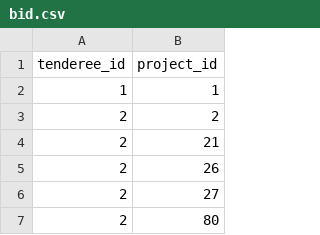
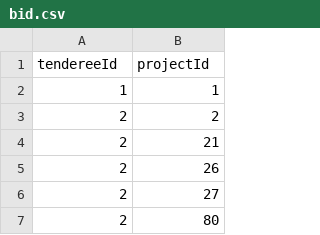
Before and after one commit to JoyTrndsttr/Public-Source-Trading-Platform, a CSV file: PRTP_data/data/bid.csv, drawn as a sheet; only a part is shown.

```diff
--- a/PRTP_data/data/bid.csv
+++ b/PRTP_data/data/bid.csv
@@ -1,2 +1,2 @@
-tenderee_id,project_id
+tendereeId,projectId
 1,1
```
Also changed, not shown: PRTP_data/data/price.csv, PRTP_data/data/project.csv, 31 other files.
